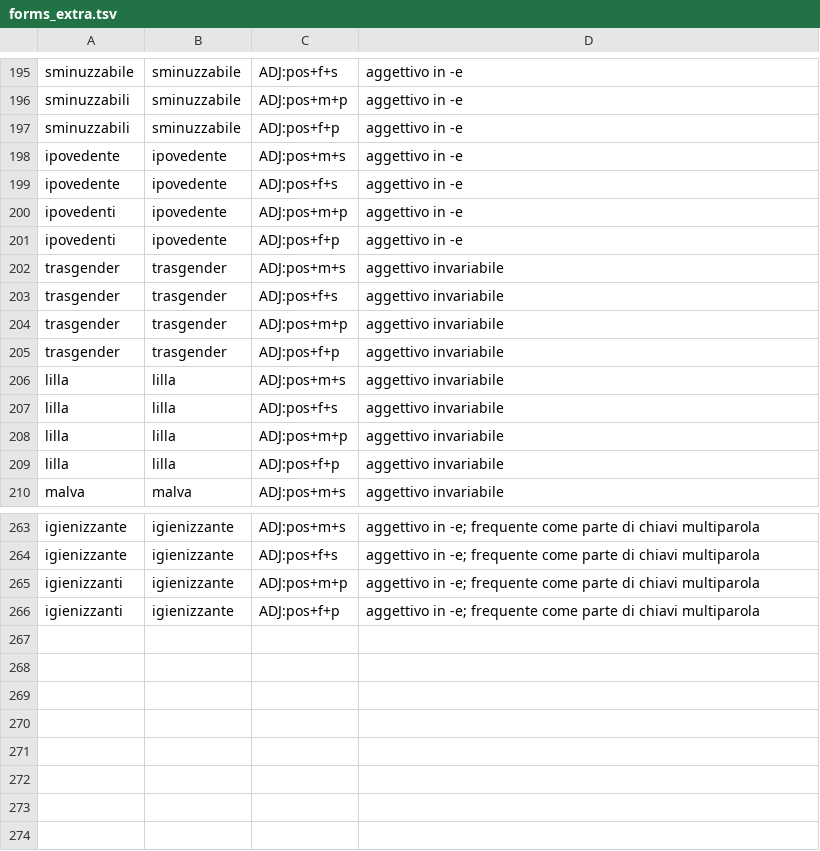
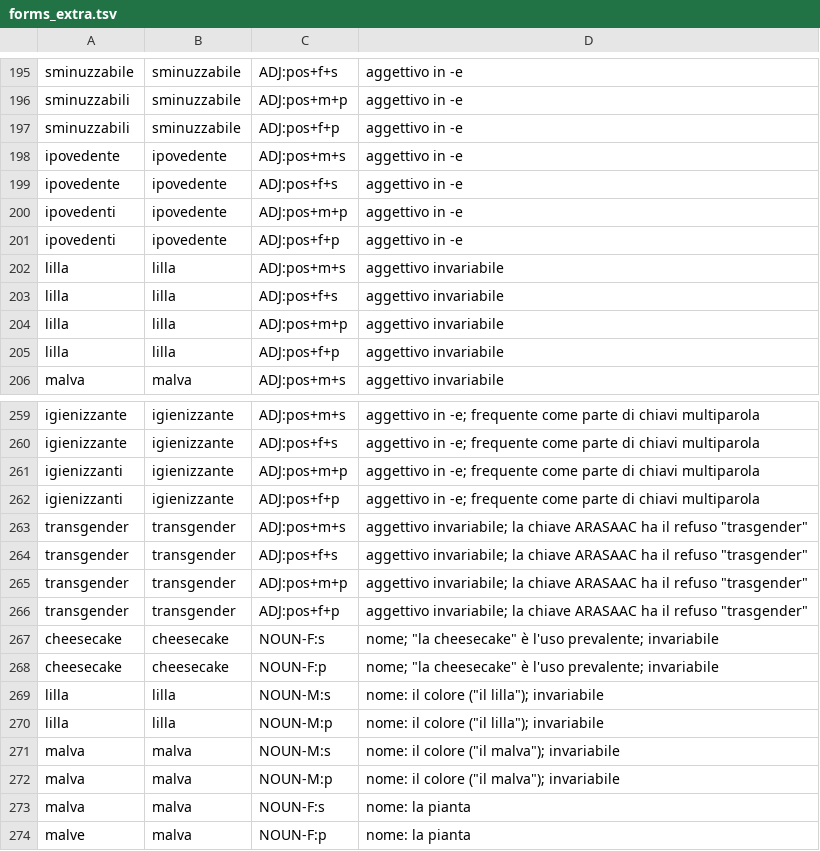
Before and after one commit to riccardo1901/CAA, a TSV file: lexicon/overrides/forms_extra.tsv, drawn as a sheet; only a part is shown, gaps mark what is left out; removed rows and columns are numbered as before the commit, all else as after; the diff names each change by its address in the sheet, - before the commit and + after, or states it on an @@ line.

```diff
--- a/lexicon/overrides/forms_extra.tsv
+++ b/lexicon/overrides/forms_extra.tsv
-row 202: trasgender | trasgender | ADJ:pos+m+s | aggettivo invariabile
-row 203: trasgender | trasgender | ADJ:pos+f+s | aggettivo invariabile
-row 204: trasgender | trasgender | ADJ:pos+m+p | aggettivo invariabile
-row 205: trasgender | trasgender | ADJ:pos+f+p | aggettivo invariabile
+row 263: transgender | transgender | ADJ:pos+m+s | aggettivo invariabile; la chiave ARASAAC ha il refuso "trasgender"
+row 264: transgender | transgender | ADJ:pos+f+s | aggettivo invariabile; la chiave ARASAAC ha il refuso "trasgender"
+row 265: transgender | transgender | ADJ:pos+m+p | aggettivo invariabile; la chiave ARASAAC ha il refuso "trasgender"
+row 266: transgender | transgender | ADJ:pos+f+p | aggettivo invariabile; la chiave ARASAAC ha il refuso "trasgender"
+row 267: cheesecake | cheesecake | NOUN-F:s | nome; "la cheesecake" è l'uso prevalente; invariabile
+row 268: cheesecake | cheesecake | NOUN-F:p | nome; "la cheesecake" è l'uso prevalente; invariabile
+row 269: lilla | lilla | NOUN-M:s | nome: il colore ("il lilla"); invariabile
+row 270: lilla | lilla | NOUN-M:p | nome: il colore ("il lilla"); invariabile
+row 271: malva | malva | NOUN-M:s | nome: il colore ("il malva"); invariabile
+row 272: malva | malva | NOUN-M:p | nome: il colore ("il malva"); invariabile
+row 273: malva | malva | NOUN-F:s | nome: la pianta
+row 274: malve | malva | NOUN-F:p | nome: la pianta
```
Also changed, not shown: lexicon/overrides/lemma_picto.tsv, 11 other files.
